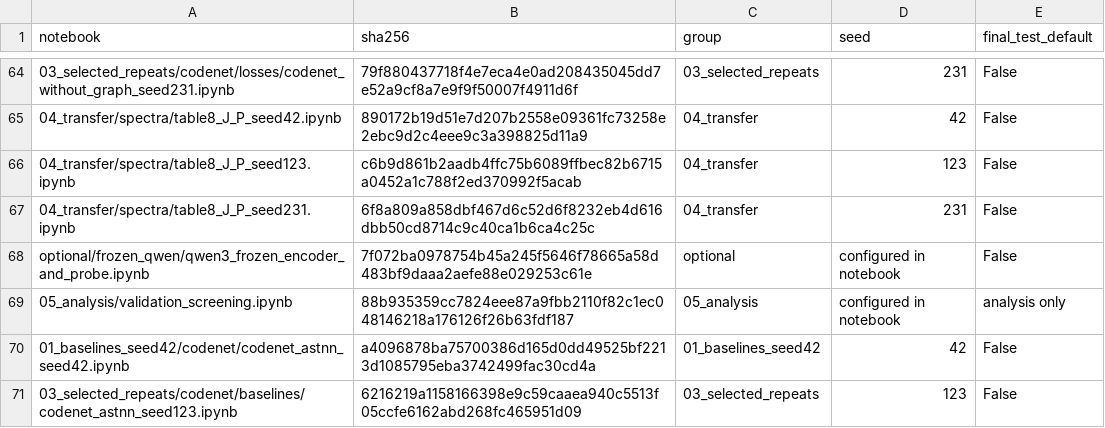
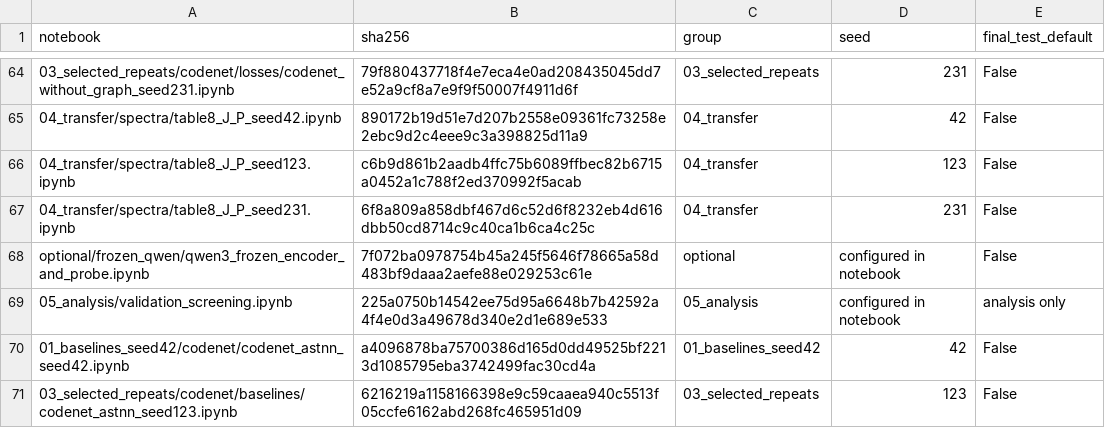
Before and after one commit to Knowledge4Software/Spectral-Software, a CSV file: revision/queues/notebook_manifest.csv, drawn as a sheet; only a part is shown, gaps mark what is left out.

```diff
--- a/revision/queues/notebook_manifest.csv
+++ b/revision/queues/notebook_manifest.csv
@@ -68,3 +68,3 @@ notebook,sha256,group,seed,final_test_default
 optional/frozen_qwen/qwen3_frozen_encoder_and_probe.ipynb,7f072ba0978754b45a245f5646f78665a58d483bf9daaa2aefe88e029253c61e,optional,configured in notebook,False
-05_analysis/validation_screening.ipynb,88b935359cc7824eee87a9fbb2110f82c1ec048146218a176126f26b63fdf187,05_analysis,configured in notebook,analysis only
+05_analysis/validation_screening.ipynb,225a0750b14542ee75d95a6648b7b42592a4f4e0d3a49678d340e2d1e689e533,05_analysis,configured in notebook,analysis only
 01_baselines_seed42/codenet/codenet_astnn_seed42.ipynb,a4096878ba75700386d165d0dd49525bf2213d1085795eba3742499fac30cd4a,01_baselines_seed42,42,False
```
Also changed, not shown: revision/queues/launch_24.csv, revision/queues/stage1_notebook_manifest.csv, 14 other files.
